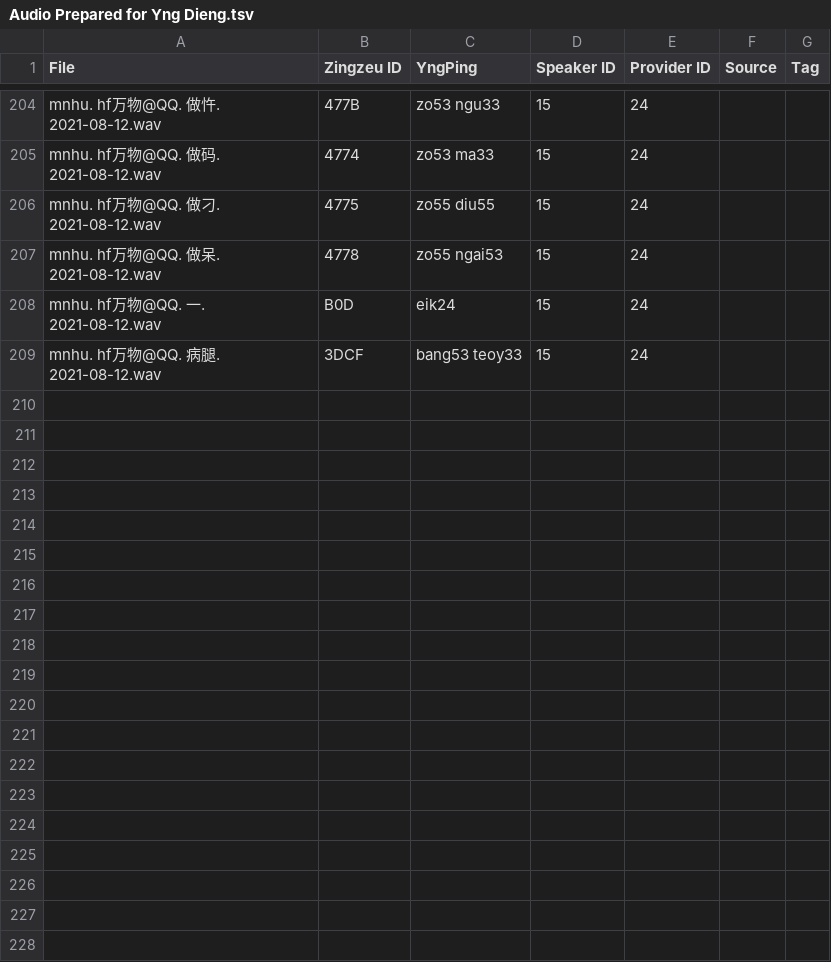
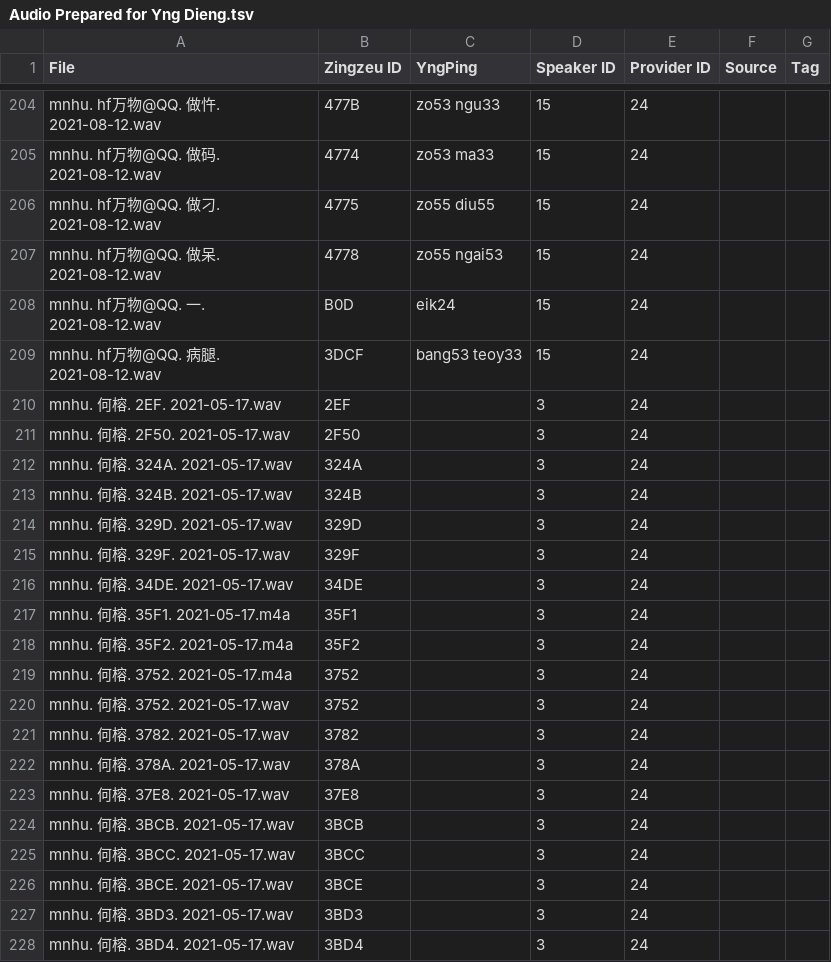
Before and after one commit to MindongLab/cdo-corpus, a TSV file: audio feng/Audio Prepared for Yng Dieng.tsv, drawn as a sheet; only a part is shown, gaps mark what is left out; the diff covers the shown part only.

```diff
--- a/audio feng/Audio Prepared for Yng Dieng.tsv
+++ b/audio feng/Audio Prepared for Yng Dieng.tsv
@@ -209 +209,20 @@ mnhu. hf万物@QQ. 一. 2021-08-12.wav	B0D	eik24	15	24
 mnhu. hf万物@QQ. 病腿. 2021-08-12.wav	3DCF	bang53 teoy33	15	24		
+mnhu. 何榕. 2EF. 2021-05-17.wav	2EF		3	24		
+mnhu. 何榕. 2F50. 2021-05-17.wav	2F50		3	24		
+mnhu. 何榕. 324A. 2021-05-17.wav	324A		3	24		
+mnhu. 何榕. 324B. 2021-05-17.wav	324B		3	24		
+mnhu. 何榕. 329D. 2021-05-17.wav	329D		3	24		
+mnhu. 何榕. 329F. 2021-05-17.wav	329F		3	24		
+mnhu. 何榕. 34DE. 2021-05-17.wav	34DE		3	24		
+mnhu. 何榕. 35F1. 2021-05-17.m4a	35F1		3	24		
+mnhu. 何榕. 35F2. 2021-05-17.m4a	35F2		3	24		
+mnhu. 何榕. 3752. 2021-05-17.m4a	3752		3	24		
+mnhu. 何榕. 3752. 2021-05-17.wav	3752		3	24		
+mnhu. 何榕. 3782. 2021-05-17.wav	3782		3	24		
+mnhu. 何榕. 378A. 2021-05-17.wav	378A		3	24		
+mnhu. 何榕. 37E8. 2021-05-17.wav	37E8		3	24		
+mnhu. 何榕. 3BCB. 2021-05-17.wav	3BCB		3	24		
+mnhu. 何榕. 3BCC. 2021-05-17.wav	3BCC		3	24		
+mnhu. 何榕. 3BCE. 2021-05-17.wav	3BCE		3	24		
+mnhu. 何榕. 3BD3. 2021-05-17.wav	3BD3		3	24		
+mnhu. 何榕. 3BD4. 2021-05-17.wav	3BD4		3	24		
```
Also changed, not shown: 19 added rows elsewhere in this file, 41 other files.
